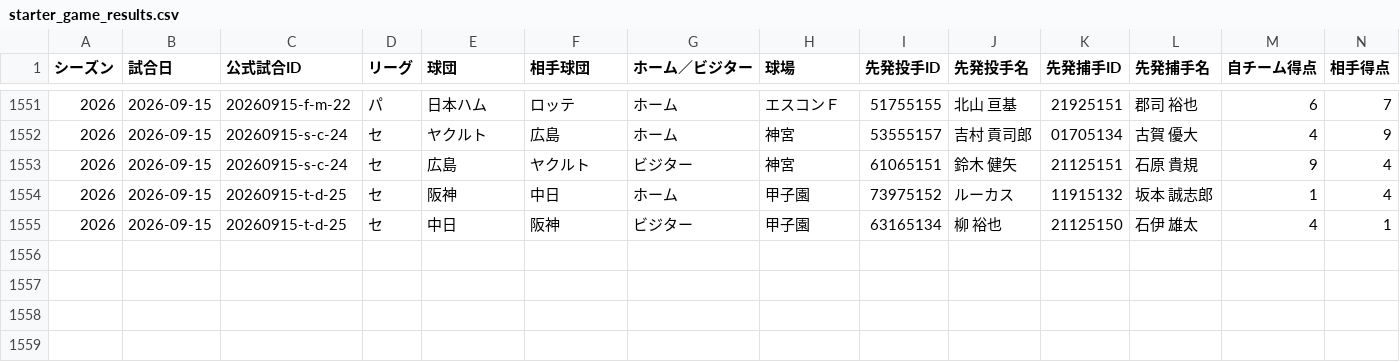
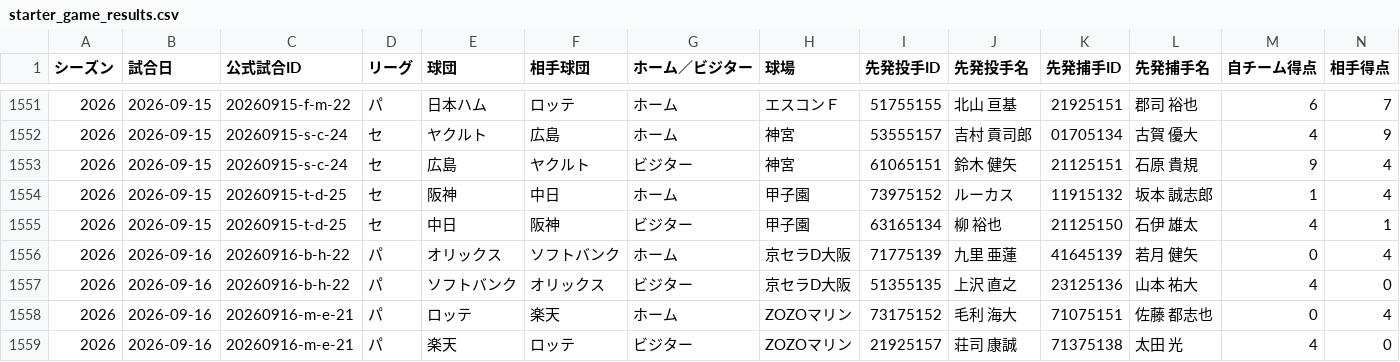
Before and after one commit to hitoshihirai07-hash/player-lens.pages, a CSV file: data/starter_game_results.csv, drawn as a sheet; only a part is shown, gaps mark what is left out; rows hold the shown columns only; the diff names each change by its address in the sheet, - before the commit and + after, or states it on an @@ line.

Commit message:
data: Player Lens production update (2026-09-17 12:33 JST, checked 21, changed 19)

```diff
--- a/data/starter_game_results.csv
+++ b/data/starter_game_results.csv
+row 1556: 2026 | 2026-09-16 | 20260916-b-h-22 | パ | オリックス | ソフトバンク | ホーム | 京セラD大阪 | 71775139 | 九里 亜蓮 | 41645139 | 若月 健矢 | 0 | 4
+row 1557: 2026 | 2026-09-16 | 20260916-b-h-22 | パ | ソフトバンク | オリックス | ビジター | 京セラD大阪 | 51355135 | 上沢 直之 | 23125136 | 山本 祐大 | 4 | 0
+row 1558: 2026 | 2026-09-16 | 20260916-m-e-21 | パ | ロッテ | 楽天 | ホーム | ZOZOマリン | 73175152 | 毛利 海大 | 71075151 | 佐藤 都志也 | 0 | 4
+row 1559: 2026 | 2026-09-16 | 20260916-m-e-21 | パ | 楽天 | ロッテ | ビジター | ZOZOマリン | 21925157 | 荘司 康誠 | 71375138 | 太田 光 | 4 | 0
```
Also changed, not shown: data/2026stats_batter.csv, data/pennant_race_status.csv, 16 other files.
